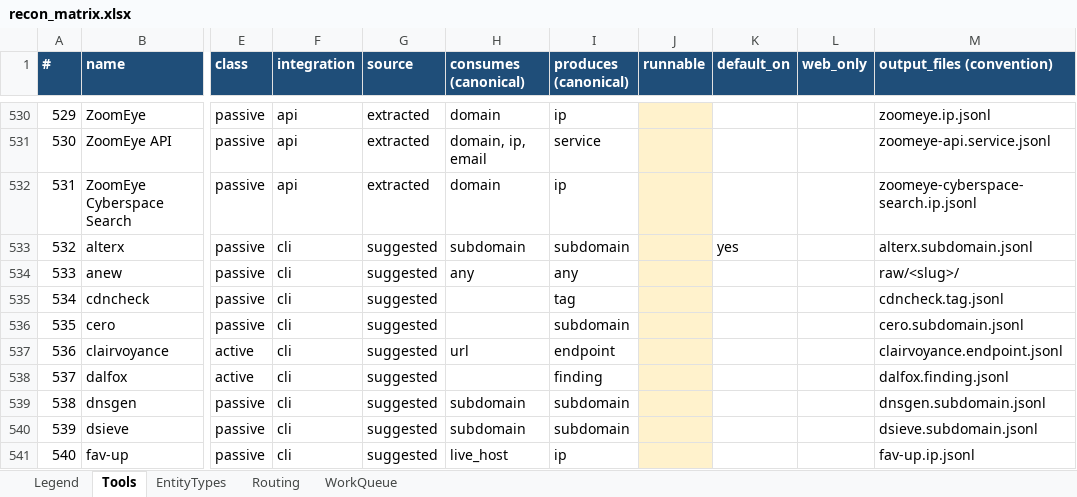
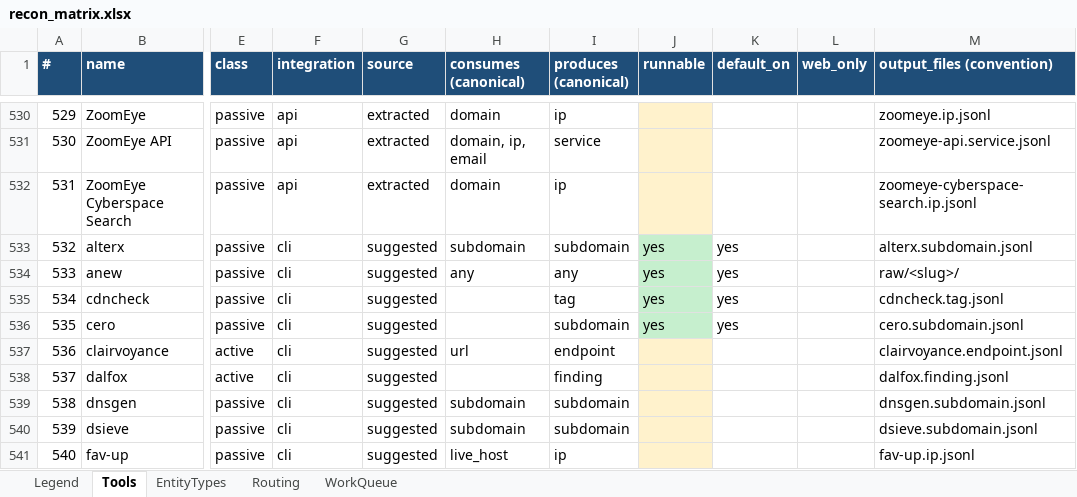
Before and after one commit to MANISHIGAUTAM/Recontool, an Excel workbook: data/recon_matrix.xlsx, sheet Tools, drawn as a sheet; only a part is shown, gaps mark what is left out; values as stored, in another font and other column widths than the file's, no borders; the diff covers the shown part only; the diff names each change by its address in the sheet, - before the commit and + after, or states it on an @@ line.

```diff
--- a/data/recon_matrix.xlsx (sheet Tools)
+++ b/data/recon_matrix.xlsx (sheet Tools)
-J533:J536 (runnable): (empty)
+J533:J536 (runnable): yes
-J533:J536 fill: #FFF2CC
+J533:J536 fill: #C6EFCE
-K534:K536 (default_on): (empty)
+K534:K536 (default_on): yes
```
Also changed, not shown: 28 edited cells and cell formats elsewhere in this sheet, sheet Routing, sheet Legend, 11 other files.
